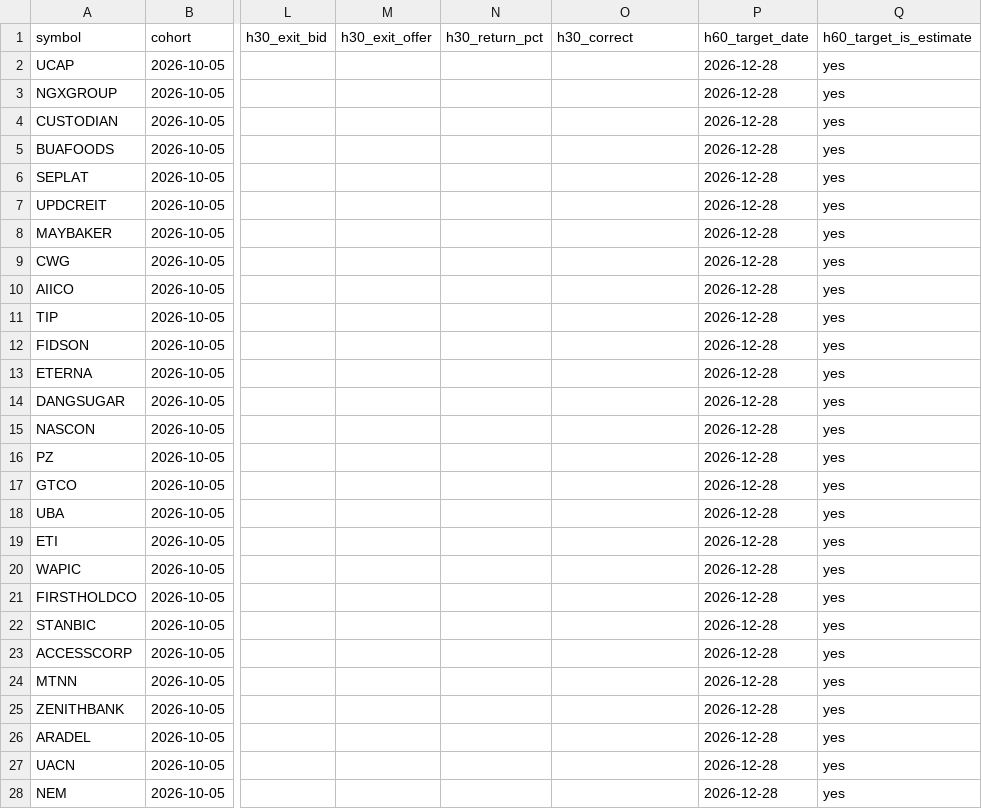
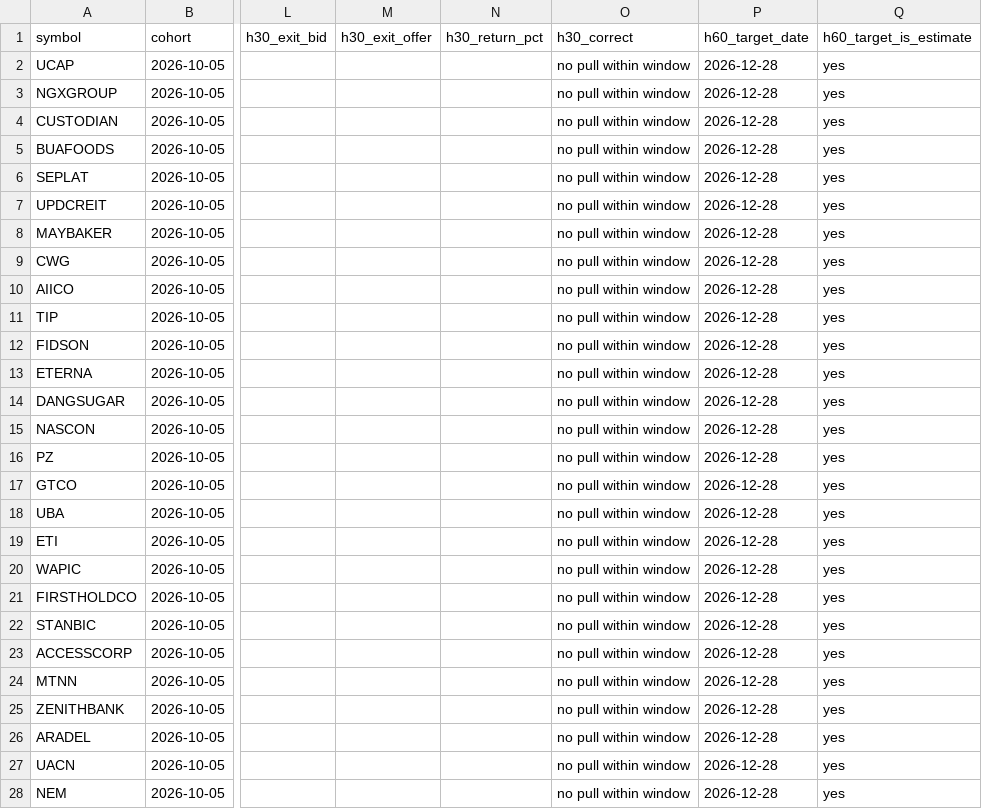
Before and after one commit to EbiNGX/ngx-data, a CSV file: portfolio_calls_tradable.csv, drawn as a sheet; only a part is shown, gaps mark what is left out; the diff covers the shown part only; the diff names each change by its address in the sheet, - before the commit and + after, or states it on an @@ line.

```diff
--- a/portfolio_calls_tradable.csv
+++ b/portfolio_calls_tradable.csv
-O2:O28 (h30_correct): (empty)
+O2:O28 (h30_correct): no pull within window
```
Also changed, not shown: 18 edited cells elsewhere in this file, 59 other files.
